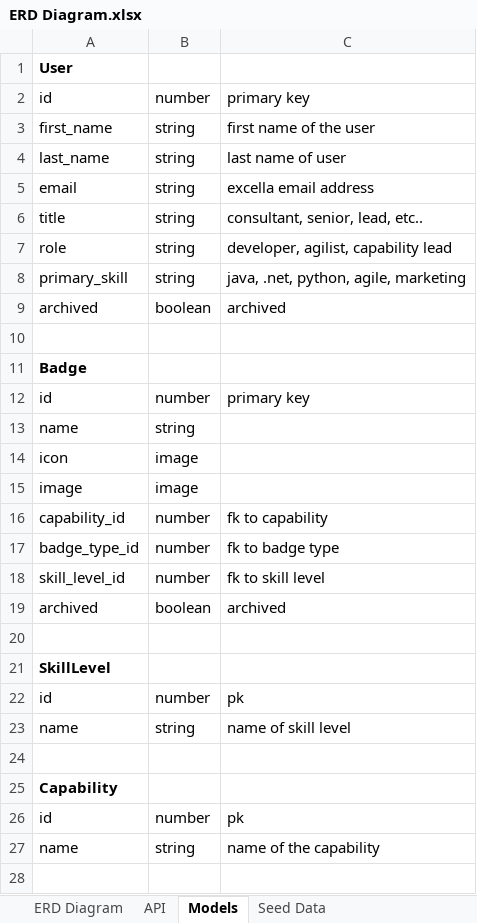
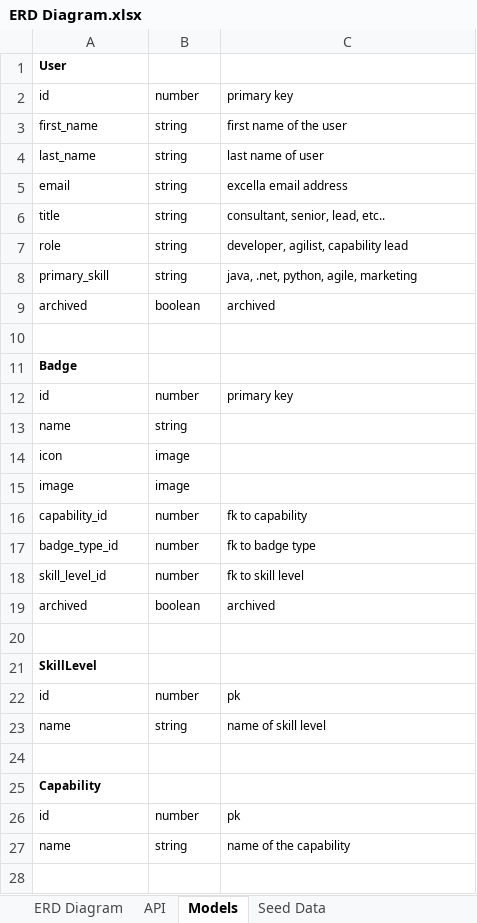
Before and after one commit to excellalabs/excella-badges, an Excel workbook: documentation/ERD Diagram.xlsx, sheet Models, drawn as a sheet; only a part is shown; values as stored, in another font and other column widths than the file's, no borders; the diff covers the shown part only; the diff names each change by its address in the sheet, - before the commit and + after, or states it on an @@ line.

```diff
--- a/documentation/ERD Diagram.xlsx (sheet Models)
+++ b/documentation/ERD Diagram.xlsx (sheet Models)
@@ A1 text size: smaller @@
@@ A2:C9 text size: smaller @@
@@ A11 text size: smaller @@
@@ A12:C12 text size: smaller @@
@@ A13:B15 text size: smaller @@
@@ A16:C19 text size: smaller @@
@@ A21 text size: smaller @@
@@ A22:C23 text size: smaller @@
@@ A25 text size: smaller @@
@@ A26:C27 text size: smaller @@
```
Also changed, not shown: cell formats elsewhere in this sheet, sheet API, sheet ERD Diagram, sheet Seed Data, charts or pictures, 1 other file.
